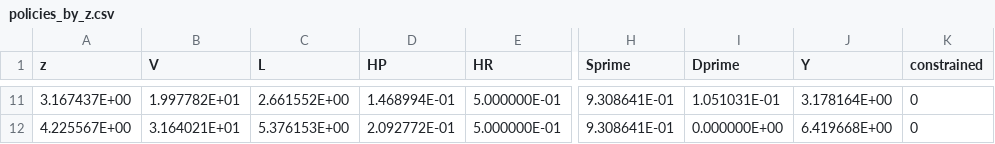
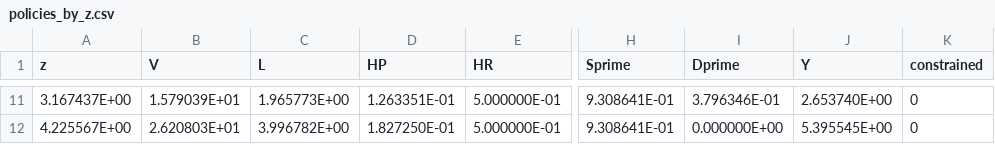
Before and after one commit to alexvifer/Intangible_skill_Vicente, a CSV file: model_fortran/output/policies_by_z.csv, drawn as a sheet; only a part is shown, gaps mark what is left out; the diff covers the shown part only; the diff names each change by its address in the sheet, - before the commit and + after, or states it on an @@ line.

```diff
--- a/model_fortran/output/policies_by_z.csv
+++ b/model_fortran/output/policies_by_z.csv
-B11 (V): 1.997782E+01
+B11 (V): 1.579039E+01
-C11 (L): 2.661552E+00
+C11 (L): 1.965773E+00
-D11 (HP): 1.468994E-01
+D11 (HP): 1.263351E-01
-I11 (Dprime): 1.051031E-01
+I11 (Dprime): 3.796346E-01
-J11 (Y): 3.178164E+00
+J11 (Y): 2.653740E+00
-B12 (V): 3.164021E+01
+B12 (V): 2.620803E+01
-C12 (L): 5.376153E+00
+C12 (L): 3.996782E+00
-D12 (HP): 2.092772E-01
+D12 (HP): 1.827250E-01
-J12 (Y): 6.419668E+00
+J12 (Y): 5.395545E+00
```
Also changed, not shown: 55 edited cells elsewhere in this file, model_fortran/output/policies_by_K.csv, model_fortran/output/policies_by_S.csv, 51 other files.
